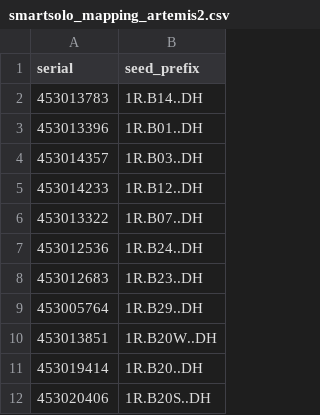
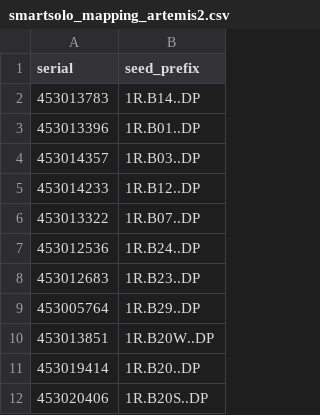
Before and after one commit to gthompson/KSCRocketSeismology, a CSV file: 2026_ingest_service_runs/config/smartsolo_mapping_artemis2.csv, drawn as a sheet.

```diff
--- a/2026_ingest_service_runs/config/smartsolo_mapping_artemis2.csv
+++ b/2026_ingest_service_runs/config/smartsolo_mapping_artemis2.csv
@@ -1,12 +1,12 @@
 serial,seed_prefix
-453013783,1R.B14..DH
-453013396,1R.B01..DH
-453014357,1R.B03..DH
-453014233,1R.B12..DH
-453013322,1R.B07..DH
-453012536,1R.B24..DH
-453012683,1R.B23..DH
-453005764,1R.B29..DH
-453013851,1R.B20W..DH
-453019414,1R.B20..DH
-453020406,1R.B20S..DH
+453013783,1R.B14..DP
+453013396,1R.B01..DP
+453014357,1R.B03..DP
+453014233,1R.B12..DP
+453013322,1R.B07..DP
+453012536,1R.B24..DP
+453012683,1R.B23..DP
+453005764,1R.B29..DP
+453013851,1R.B20W..DP
+453019414,1R.B20..DP
+453020406,1R.B20S..DP
```
Also changed, not shown: 6 other files.
